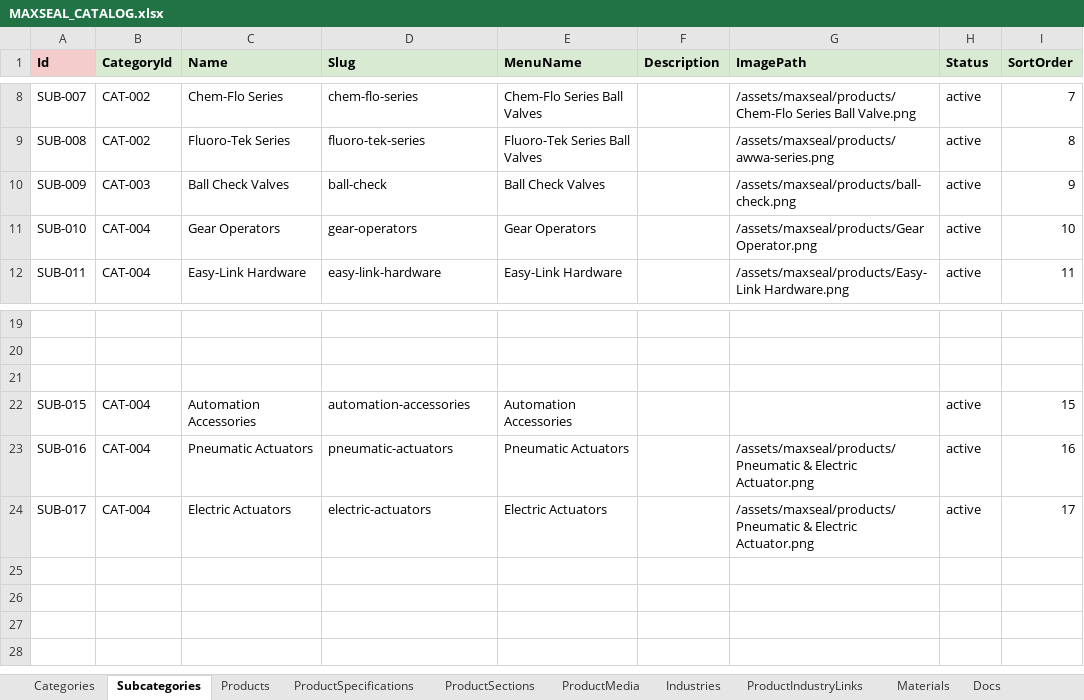
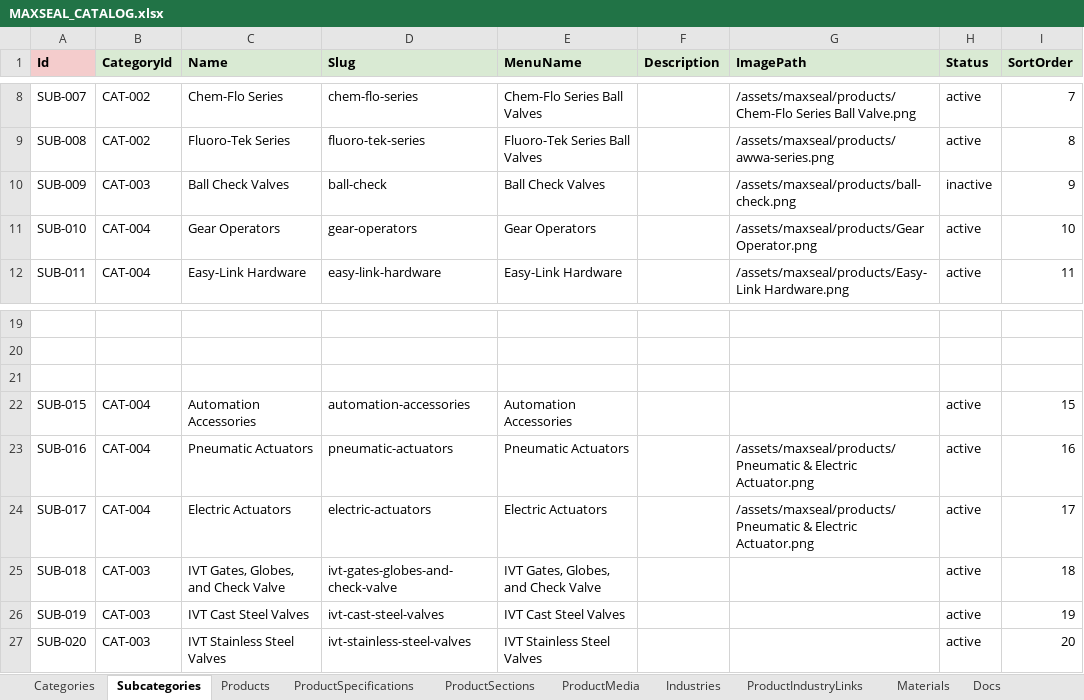
Before and after one commit to SriInnooryze/MAX-SEAL, an Excel workbook: MAX-SEAL-main/catalog/MAXSEAL_CATALOG.xlsx, sheet Subcategories, drawn as a sheet; only a part is shown, gaps mark what is left out; values as stored, in another font and other column widths than the file's, no borders; the diff names each change by its address in the sheet, - before the commit and + after, or states it on an @@ line.

Commit message:
Done

```diff
--- a/MAX-SEAL-main/catalog/MAXSEAL_CATALOG.xlsx (sheet Subcategories)
+++ b/MAX-SEAL-main/catalog/MAXSEAL_CATALOG.xlsx (sheet Subcategories)
-H10 (Status): active
+H10 (Status): inactive
+row 25: SUB-018 | CAT-003 | IVT Gates, Globes, and Check Valve | ivt-gates-globes-and-check-valve | IVT Gates, Globes, and Check Valve |  |  | active | 18
+row 26: SUB-019 | CAT-003 | IVT Cast Steel Valves | ivt-cast-steel-valves | IVT Cast Steel Valves |  |  | active | 19
+row 27: SUB-020 | CAT-003 | IVT Stainless Steel Valves | ivt-stainless-steel-valves | IVT Stainless Steel Valves |  |  | active | 20
```
Also changed, not shown: sheet Categories.
